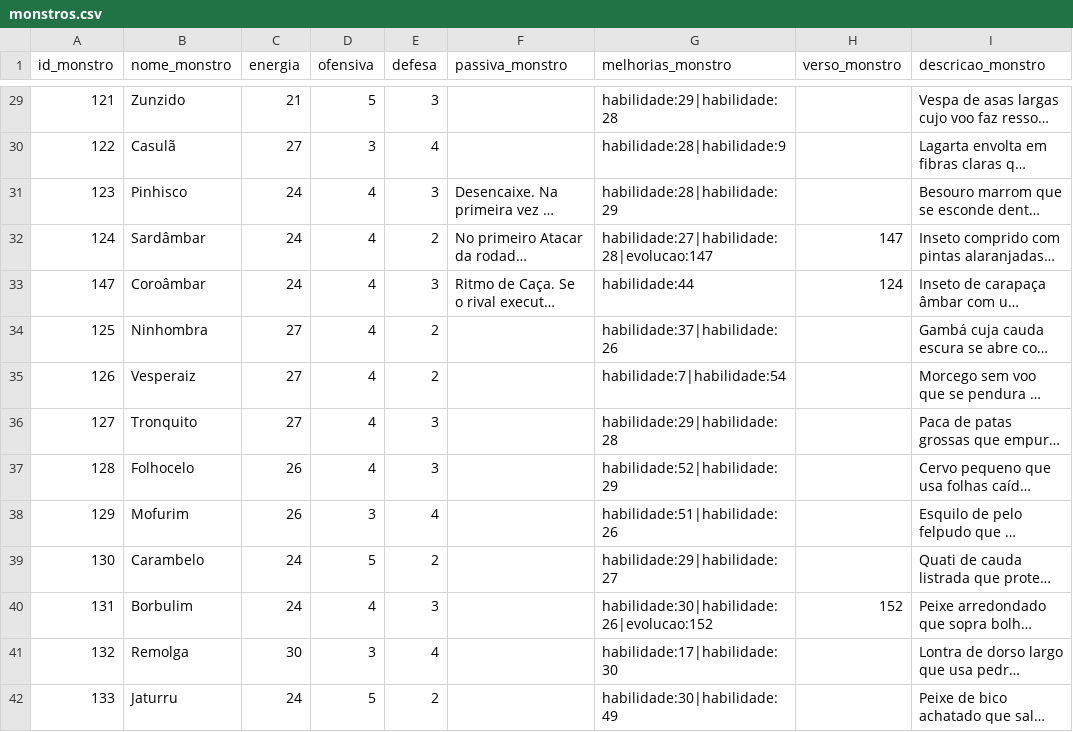
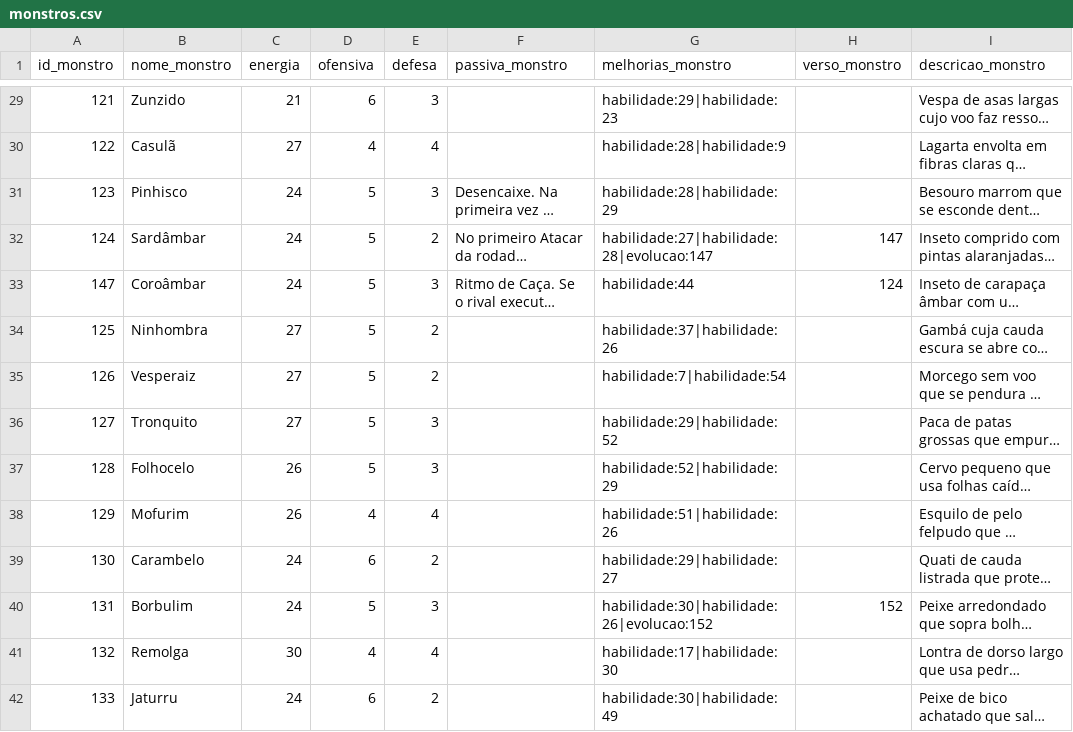
Before and after one commit to MarcosVBA/CatchAllBG, a CSV file: cartas/monstros.csv, drawn as a sheet; only a part is shown, gaps mark what is left out; long unchanged cells end in …; the diff covers the shown part only; the diff names each change by its address in the sheet, - before the commit and + after, or states it on an @@ line.

```diff
--- a/cartas/monstros.csv
+++ b/cartas/monstros.csv
-D29 (ofensiva): 5
+D29 (ofensiva): 6
-G29 (melhorias_monstro): habilidade:29|habilidade:28
+G29 (melhorias_monstro): habilidade:29|habilidade:23
-D30 (ofensiva): 3
+D30 (ofensiva): 4
-D31:D37 (ofensiva): 4
+D31:D37 (ofensiva): 5
-G36 (melhorias_monstro): habilidade:29|habilidade:28
+G36 (melhorias_monstro): habilidade:29|habilidade:52
-D38 (ofensiva): 3
+D38 (ofensiva): 4
-D39 (ofensiva): 5
+D39 (ofensiva): 6
-D40 (ofensiva): 4
+D40 (ofensiva): 5
-D41 (ofensiva): 3
+D41 (ofensiva): 4
-D42 (ofensiva): 5
+D42 (ofensiva): 6
```
Also changed, not shown: 47 edited cells elsewhere in this file, cartas/habilidades.csv, 11 other files.
